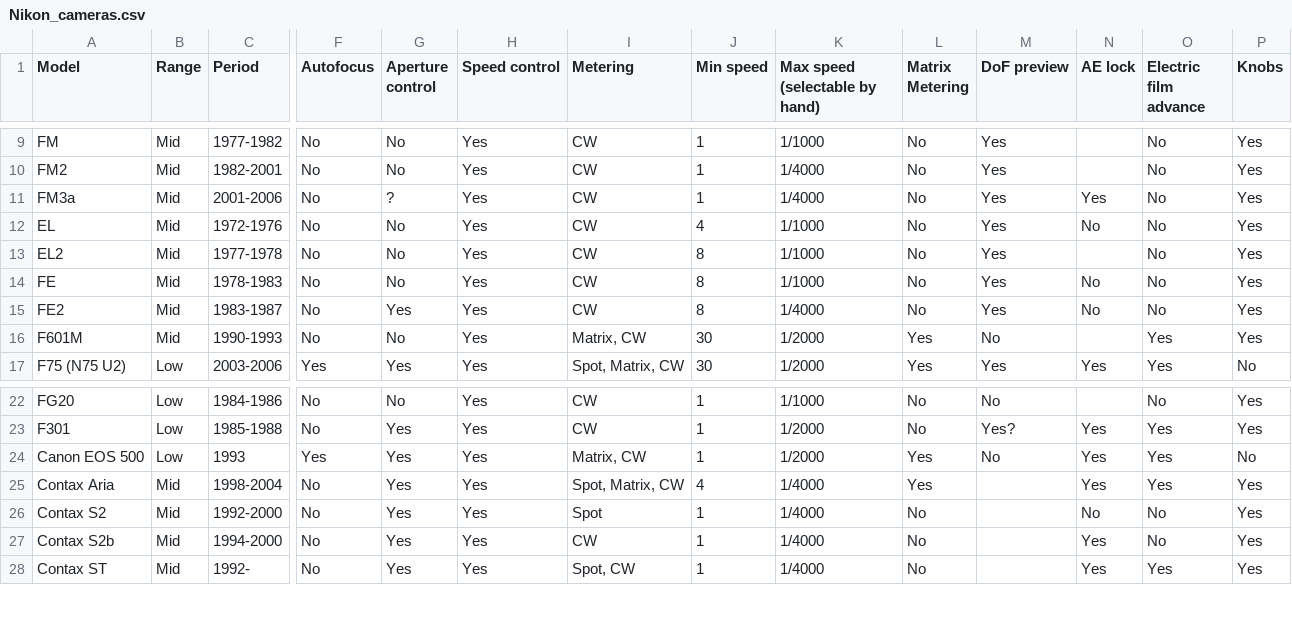
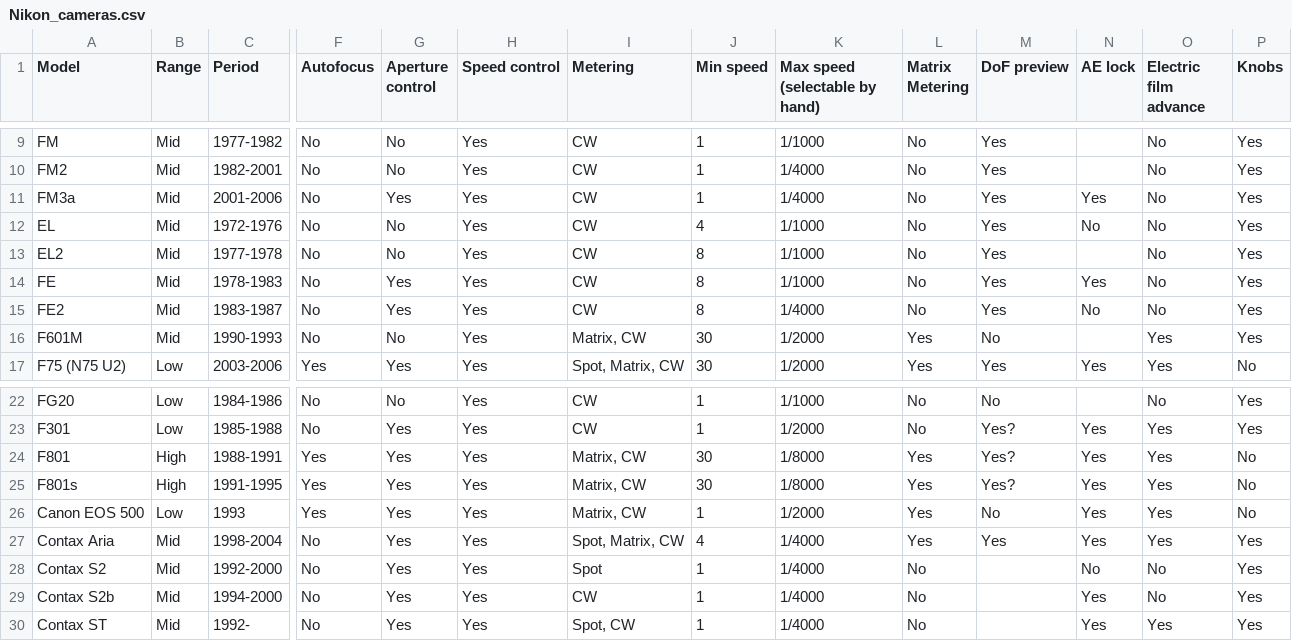
Before and after one commit to AlbanSagouis/albansagouis.github.io, a CSV file: assets/files/Nikon_cameras.csv, drawn as a sheet; only a part is shown, gaps mark what is left out; addresses are those after the commit; rows hold the shown columns only; the diff names each change by its address in the sheet, - before the commit and + after, or states it on an @@ line.

Commit message:
adding F801 and F801s

```diff
--- a/assets/files/Nikon_cameras.csv
+++ b/assets/files/Nikon_cameras.csv
-G11 (Aperture control): ?
+G11 (Aperture control): Yes
-G14 (Aperture control): No
+G14 (Aperture control): Yes
-N14 (AE lock): No
+N14 (AE lock): Yes
+row 24: F801 | High | 1988-1991 | Yes | Yes | Yes | Matrix, CW | 30 | 1/8000 | Yes | Yes? | Yes | Yes | No
+row 25: F801s | High | 1991-1995 | Yes | Yes | Yes | Matrix, CW | 30 | 1/8000 | Yes | Yes? | Yes | Yes | No
-M27 (DoF preview): (empty)
+M27 (DoF preview): Yes
```
